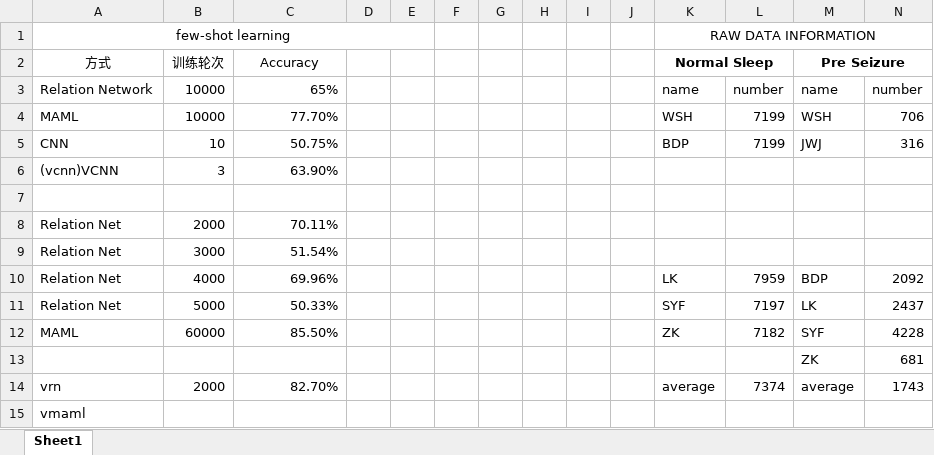
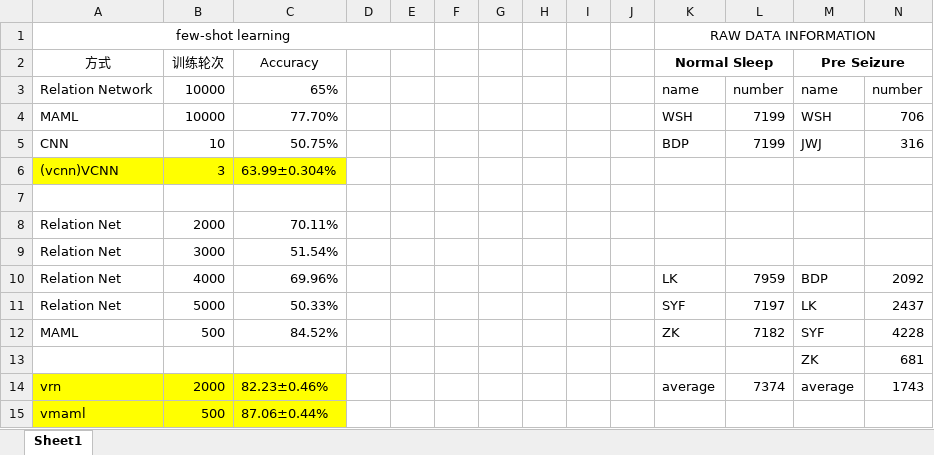
Before and after one commit to danzhewuju/SEEG, an Excel workbook: statistifiles/实验情况表.xlsx, sheet Sheet1, drawn as a sheet; values as stored, in another font and other column widths than the file's, no borders; removed rows and columns are numbered as before the commit, all else as after; the diff names each change by its address in the sheet, - before the commit and + after, or states it on an @@ line.

```diff
--- a/statistifiles/实验情况表.xlsx (sheet Sheet1)
+++ b/statistifiles/实验情况表.xlsx (sheet Sheet1)
-A6:C6 fill: none
+A6:C6 fill: #FFFF00
-C6 (Accuracy): 63.90%
+C6 (Accuracy): 63.99±0.304%
-B12 (训练轮次): 60000
+B12 (训练轮次): 500
-C12 (Accuracy): 85.50%
+C12 (Accuracy): 84.52%
-A14:C14 fill: none
+A14:C14 fill: #FFFF00
-C14 (Accuracy): 82.70%
+C14 (Accuracy): 82.23±0.46%
-row 15: vmaml
+row 15: vmaml | 500 | 87.06±0.44%
```
Also changed, not shown: 4 other files.
